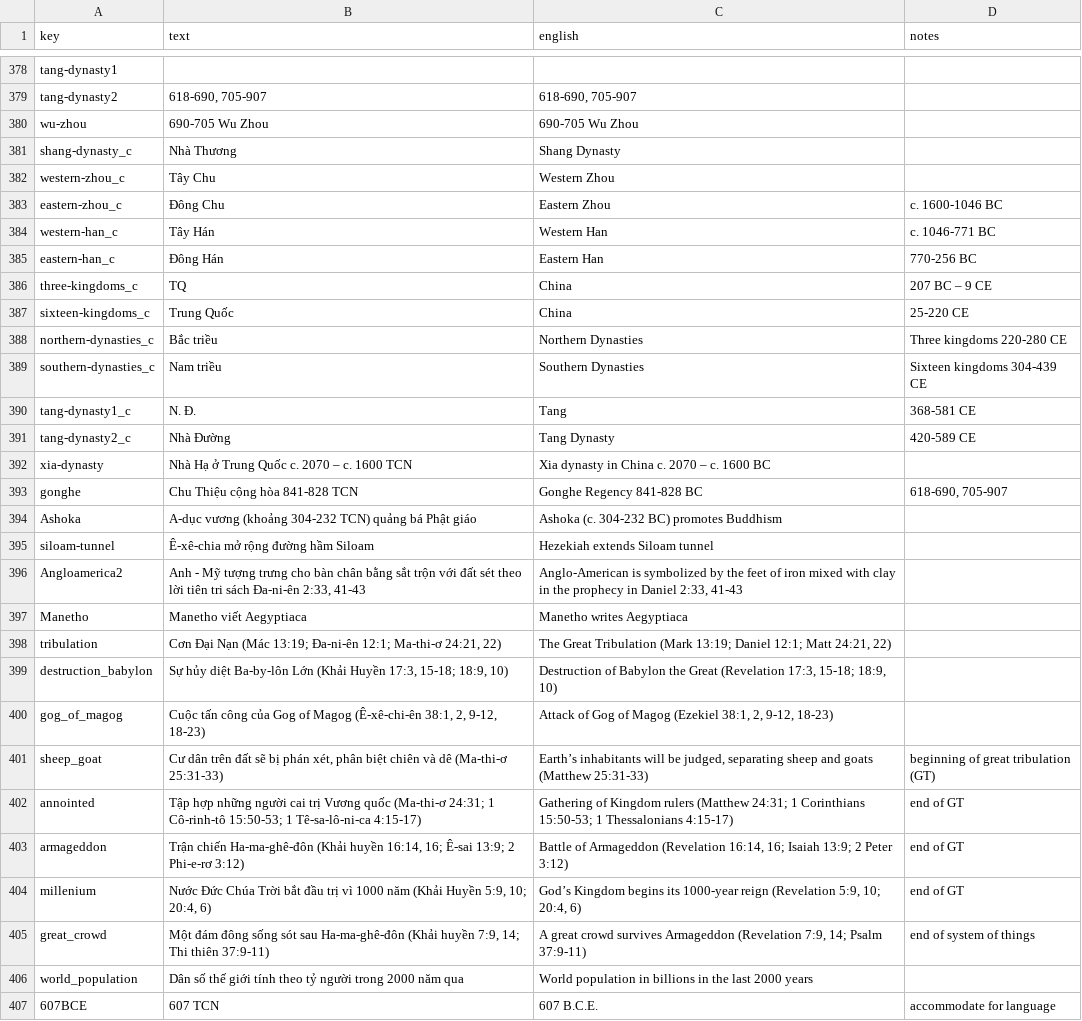
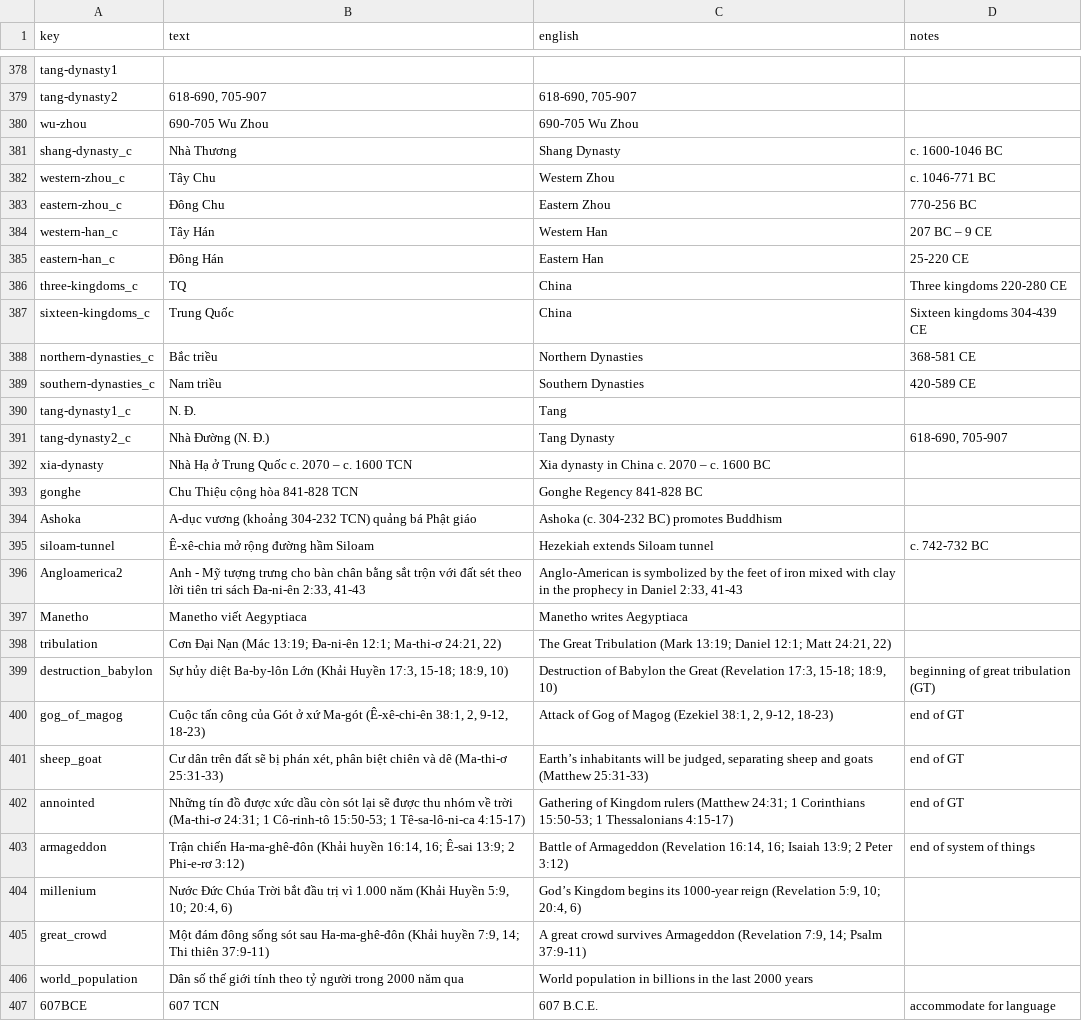
Before and after one commit to kreier/timeline, a CSV file: db/dictionary_vi.csv, drawn as a sheet; only a part is shown, gaps mark what is left out; the diff covers the shown part only.

Commit message:
implement suggestions from chi Thuy An

```diff
--- a/db/dictionary_vi.csv
+++ b/db/dictionary_vi.csv
@@ -380,17 +380,17 @@ tang-dynasty2,"618-690, 705-907","618-690, 705-907",
 wu-zhou,690-705 Wu Zhou,690-705 Wu Zhou,
-shang-dynasty_c,Nhà Thương,Shang Dynasty,
-western-zhou_c,Tây Chu,Western Zhou,
-eastern-zhou_c,Đông Chu,Eastern Zhou,c. 1600-1046 BC
-western-han_c,Tây Hán,Western Han,c. 1046-771 BC
-eastern-han_c,Đông Hán,Eastern Han,770-256 BC
-three-kingdoms_c,TQ,China,207 BC – 9 CE
-sixteen-kingdoms_c,Trung Quốc,China,25-220 CE
-northern-dynasties_c,Bắc triều,Northern Dynasties,Three kingdoms 220-280 CE
-southern-dynasties_c,Nam triều,Southern Dynasties,Sixteen kingdoms 304-439 CE
-tang-dynasty1_c,N. Đ.,Tang,368-581 CE
-tang-dynasty2_c,Nhà Đường,Tang Dynasty,420-589 CE
+shang-dynasty_c,Nhà Thương,Shang Dynasty,c. 1600-1046 BC
+western-zhou_c,Tây Chu,Western Zhou,c. 1046-771 BC
+eastern-zhou_c,Đông Chu,Eastern Zhou,770-256 BC
+western-han_c,Tây Hán,Western Han,207 BC – 9 CE
+eastern-han_c,Đông Hán,Eastern Han,25-220 CE
+three-kingdoms_c,TQ,China,Three kingdoms 220-280 CE
+sixteen-kingdoms_c,Trung Quốc,China,Sixteen kingdoms 304-439 CE
+northern-dynasties_c,Bắc triều,Northern Dynasties,368-581 CE
+southern-dynasties_c,Nam triều,Southern Dynasties,420-589 CE
+tang-dynasty1_c,N. Đ.,Tang,
+tang-dynasty2_c,Nhà Đường (N. Đ.),Tang Dynasty,"618-690, 705-907"
 xia-dynasty,Nhà Hạ ở Trung Quốc c. 2070 – c. 1600 TCN,Xia dynasty in China c. 2070 – c. 1600 BC,
-gonghe,Chu Thiệu cộng hòa 841-828 TCN,Gonghe Regency 841-828 BC,"618-690, 705-907"
+gonghe,Chu Thiệu cộng hòa 841-828 TCN,Gonghe Regency 841-828 BC,
 Ashoka,A-dục vương (khoảng 304-232 TCN) quảng bá Phật giáo,Ashoka (c. 304-232 BC) promotes Buddhism,
-siloam-tunnel,Ê-xê-chia mở rộng đường hầm Siloam,Hezekiah extends Siloam tunnel,
+siloam-tunnel,Ê-xê-chia mở rộng đường hầm Siloam,Hezekiah extends Siloam tunnel,c. 742-732 BC
 Angloamerica2,"Anh - Mỹ tượng trưng cho bàn chân bằng sắt trộn với đất sét theo lời tiên tri sách Đa-ni-ên 2:33, 41-43","Anglo-American is symbolized by the feet of iron mixed with clay in the prophecy in Daniel 2:33, 41-43",
@@ -398,9 +398,9 @@ Manetho,Manetho viết Aegyptiaca,Manetho writes Aegyptiaca,
 tribulation,"Cơn Đại Nạn (Mác 13:19; Đa-ni-ên 12:1; Ma-thi-ơ 24:21, 22)","The Great Tribulation (Mark 13:19; Daniel 12:1; Matt 24:21, 22)",
-destruction_babylon,"Sự hủy diệt Ba-by-lôn Lớn (Khải Huyền 17:3, 15-18; 18:9, 10)","Destruction of Babylon the Great (Revelation 17:3, 15-18; 18:9, 10)",
-gog_of_magog,"Cuộc tấn công của Gog of Magog (Ê-xê-chi-ên 38:1, 2, 9-12, 18-23)","Attack of Gog of Magog (Ezekiel 38:1, 2, 9-12, 18-23)",
-sheep_goat,"Cư dân trên đất sẽ bị phán xét, phân biệt chiên và dê (Ma-thi-ơ 25:31-33)","Earth’s inhabitants will be judged, separating sheep and goats (Matthew 25:31-33)",beginning of great tribulation (GT)
-annointed,Tập hợp những người cai trị Vương quốc (Ma-thi-ơ 24:31; 1 Cô-rinh-tô 15:50-53; 1 Tê-sa-lô-ni-ca 4:15-17),Gathering of Kingdom rulers (Matthew 24:31; 1 Corinthians 15:50-53; 1 Thessalonians 4:15-17),end of GT
-armageddon,"Trận chiến Ha-ma-ghê-đôn (Khải huyền 16:14, 16; Ê-sai 13:9; 2 Phi-e-rơ 3:12)","Battle of Armageddon (Revelation 16:14, 16; Isaiah 13:9; 2 Peter 3:12)",end of GT
-millenium,"Nước Đức Chúa Trời bắt đầu trị vì 1000 năm (Khải Huyền 5:9, 10; 20:4, 6)","God’s Kingdom begins its 1000-year reign (Revelation 5:9, 10; 20:4, 6)",end of GT
-great_crowd,"Một đám đông sống sót sau Ha-ma-ghê-đôn (Khải huyền 7:9, 14; Thi thiên 37:9-11)","A great crowd survives Armageddon (Revelation 7:9, 14; Psalm 37:9-11)",end of system of things
+destruction_babylon,"Sự hủy diệt Ba-by-lôn Lớn (Khải Huyền 17:3, 15-18; 18:9, 10)","Destruction of Babylon the Great (Revelation 17:3, 15-18; 18:9, 10)",beginning of great tribulation (GT)
+gog_of_magog,"Cuộc tấn công của Gót ở xứ Ma-gót (Ê-xê-chi-ên 38:1, 2, 9-12, 18-23)","Attack of Gog of Magog (Ezekiel 38:1, 2, 9-12, 18-23)",end of GT
+sheep_goat,"Cư dân trên đất sẽ bị phán xét, phân biệt chiên và dê (Ma-thi-ơ 25:31-33)","Earth’s inhabitants will be judged, separating sheep and goats (Matthew 25:31-33)",end of GT
+annointed,Những tín đồ được xức dầu còn sót lại sẽ được thu nhóm về trời (Ma-thi-ơ 24:31; 1 Cô-rinh-tô 15:50-53; 1 Tê-sa-lô-ni-ca 4:15-17),Gathering of Kingdom rulers (Matthew 24:31; 1 Corinthians 15:50-53; 1 Thessalonians 4:15-17),end of GT
+armageddon,"Trận chiến Ha-ma-ghê-đôn (Khải huyền 16:14, 16; Ê-sai 13:9; 2 Phi-e-rơ 3:12)","Battle of Armageddon (Revelation 16:14, 16; Isaiah 13:9; 2 Peter 3:12)",end of system of things
+millenium,"Nước Đức Chúa Trời bắt đầu trị vì 1.000 năm (Khải Huyền 5:9, 10; 20:4, 6)","God’s Kingdom begins its 1000-year reign (Revelation 5:9, 10; 20:4, 6)",
+great_crowd,"Một đám đông sống sót sau Ha-ma-ghê-đôn (Khải huyền 7:9, 14; Thi thiên 37:9-11)","A great crowd survives Armageddon (Revelation 7:9, 14; Psalm 37:9-11)",
 world_population,Dân số thế giới tính theo tỷ người trong 2000 năm qua,World population in billions in the last 2000 years,
```
Also changed, not shown: 99 edited cells elsewhere in this file.
